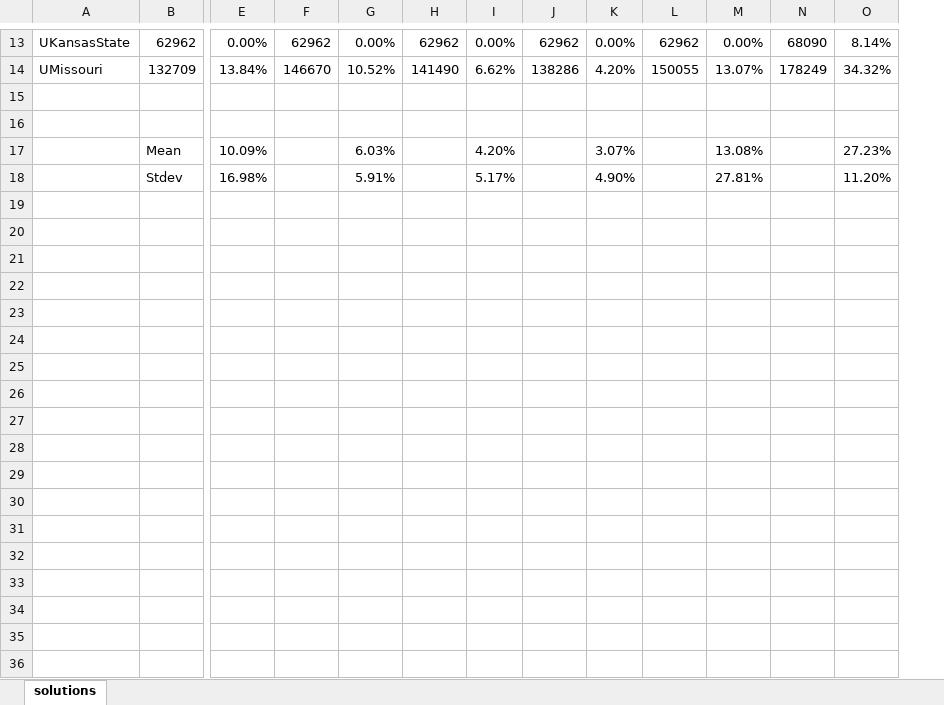
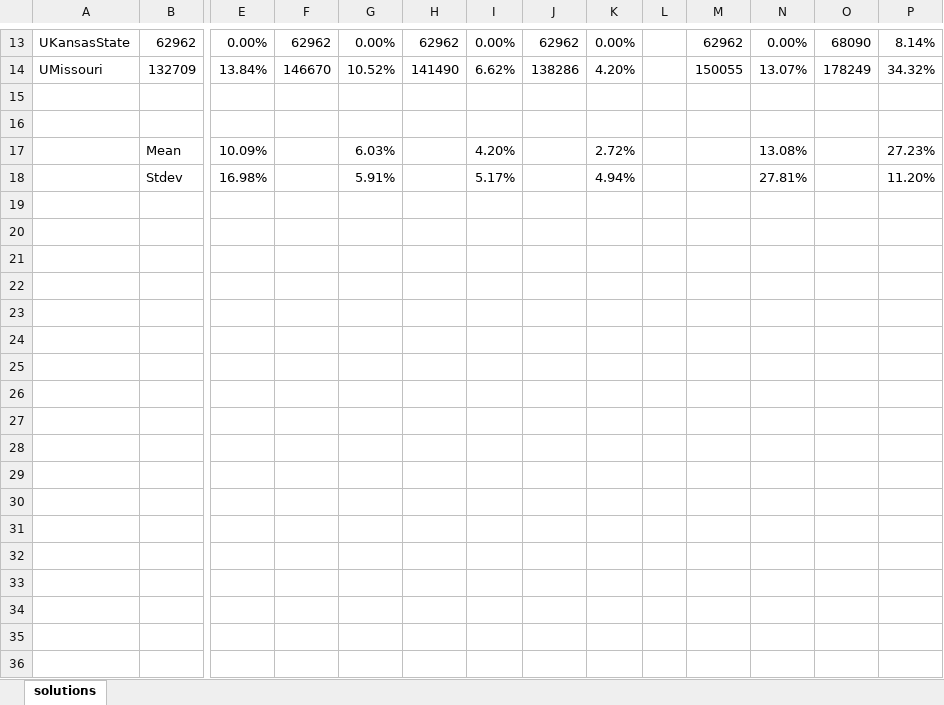
Before and after one commit to mliang1987/Traveling-Salesman-Project, an Excel workbook: Data/Algorithm Times.xlsx, sheet solutions, drawn as a sheet; only a part is shown, gaps mark what is left out; values as stored, in another font and other column widths than the file's, no borders; conditional formats not drawn; rows hold the shown columns only; the diff covers the shown part only; the diff names each change by its address in the sheet, - before the commit and + after, or states it on an @@ line.

```diff
--- a/Data/Algorithm Times.xlsx (sheet solutions)
+++ b/Data/Algorithm Times.xlsx (sheet solutions)
+column L, empty
-K17: 3.07%
+K17: 2.72%
-K18: 4.90%
+K18: 4.94%
+row 19: (empty)
+row 20: (empty)
+row 21: (empty)
+row 22: (empty)
+row 23: (empty)
+row 24: (empty)
+row 25: (empty)
+row 26: (empty)
+row 27: (empty)
+row 28: (empty)
+row 29: (empty)
+row 30: (empty)
+row 31: (empty)
+row 32: (empty)
+row 33: (empty)
+row 34: (empty)
+row 35: (empty)
+row 36: (empty)
```
Also changed, not shown: 10 added rows and 12 edited cells elsewhere in this sheet, formulas that keep their value, 10 other files.
